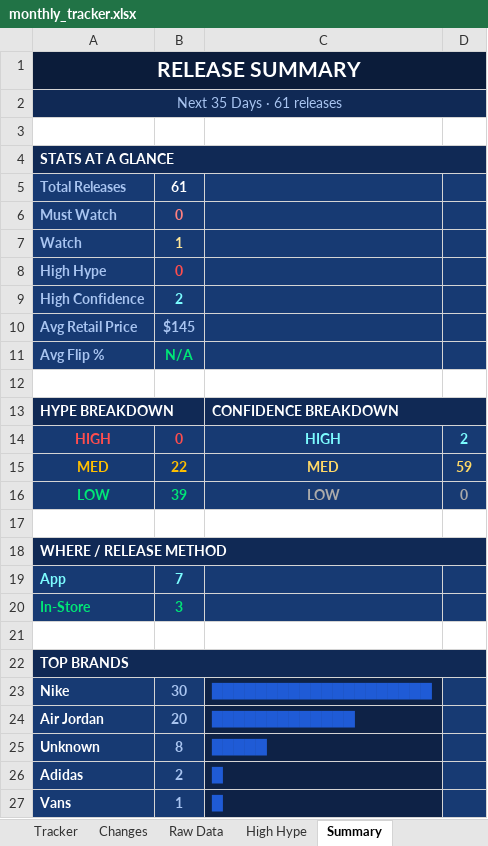
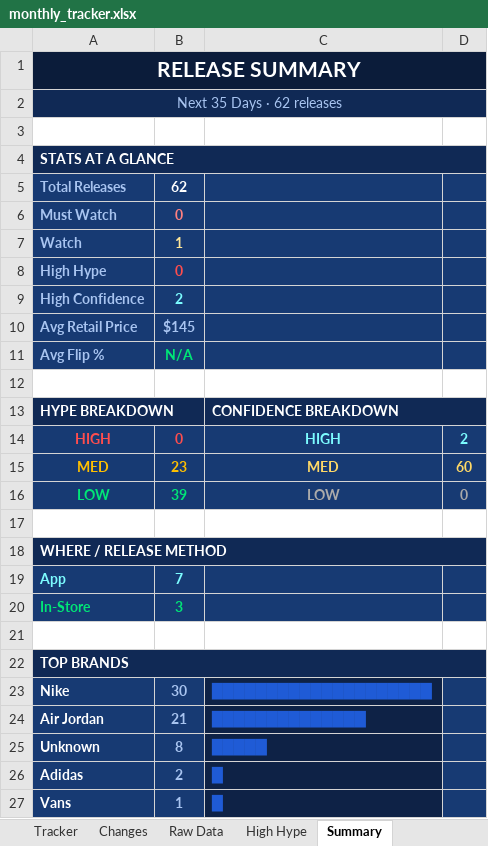
Before and after one commit to lordnader2002-sudo/Sneaker_Release_Tracker, an Excel workbook: output/monthly_tracker.xlsx, sheet Summary, drawn as a sheet; values as stored, in another font and other column widths than the file's, no borders; the diff names each change by its address in the sheet, - before the commit and + after, or states it on an @@ line.

```diff
--- a/output/monthly_tracker.xlsx (sheet Summary)
+++ b/output/monthly_tracker.xlsx (sheet Summary)
-A2: Next 35 Days · 61 releases
+A2: Next 35 Days · 62 releases
-B5: 61
+B5: 62
-B15: 22
+B15: 23
-D15: 59
+D15: 60
-B24: 20
+B24: 21
-C24: █████████████
+C24: ██████████████
```
Also changed, not shown: sheet Raw Data, sheet Tracker, sheet Changes, 4 other files.
